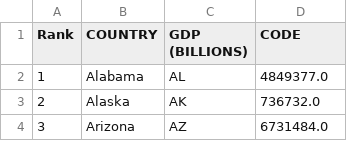
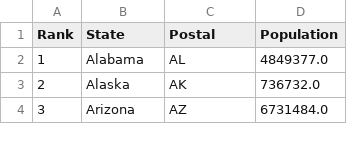
Before and after one commit to Ajjay05/Plotly, a CSV file: 2014_usa_states.csv, drawn as a sheet; only a part is shown.

Commit message:
change data

```diff
--- a/2014_usa_states.csv
+++ b/2014_usa_states.csv
@@ -1,2 +1,2 @@
-Rank,COUNTRY,GDP (BILLIONS),CODE
+Rank,State,Postal,Population
 1,Alabama,AL,4849377.0
```
Also changed, not shown: 1 other file.
